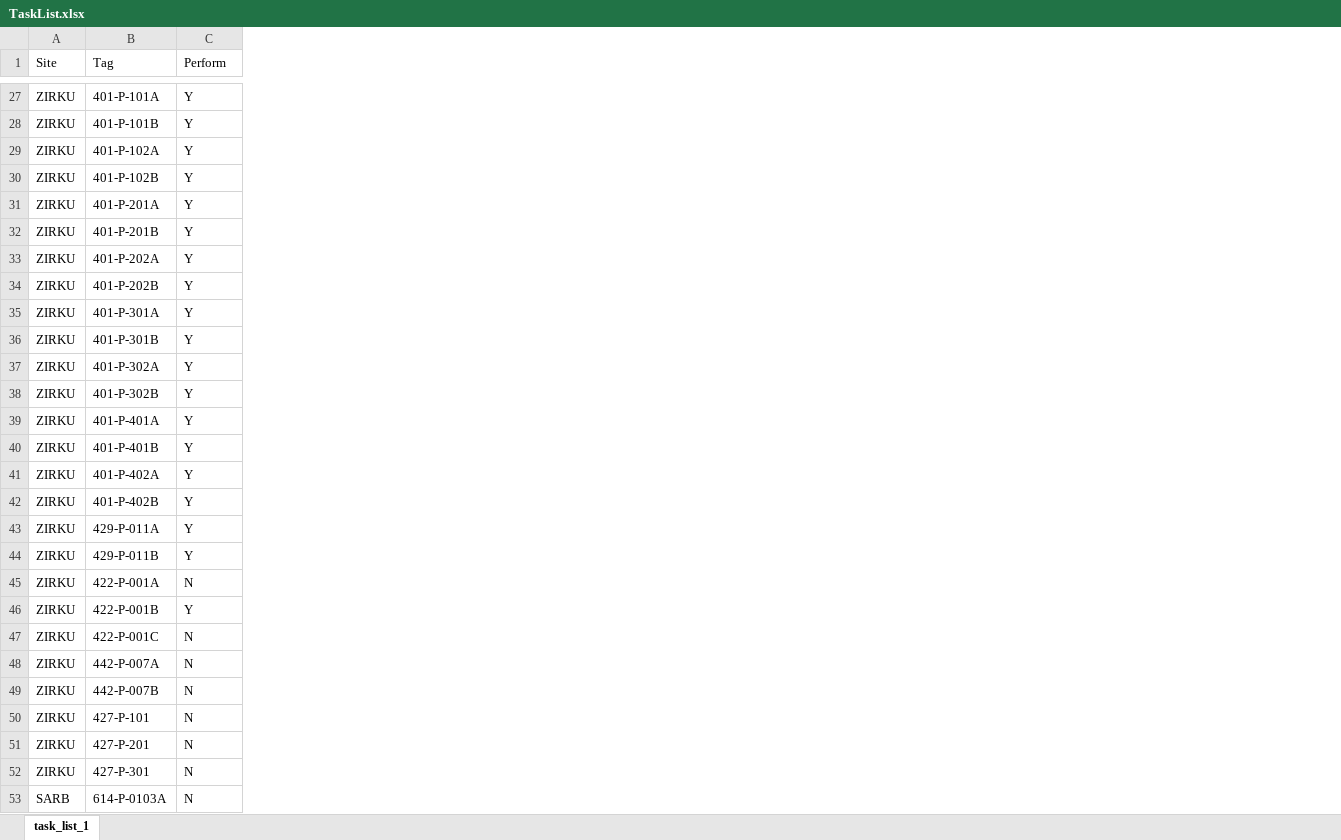
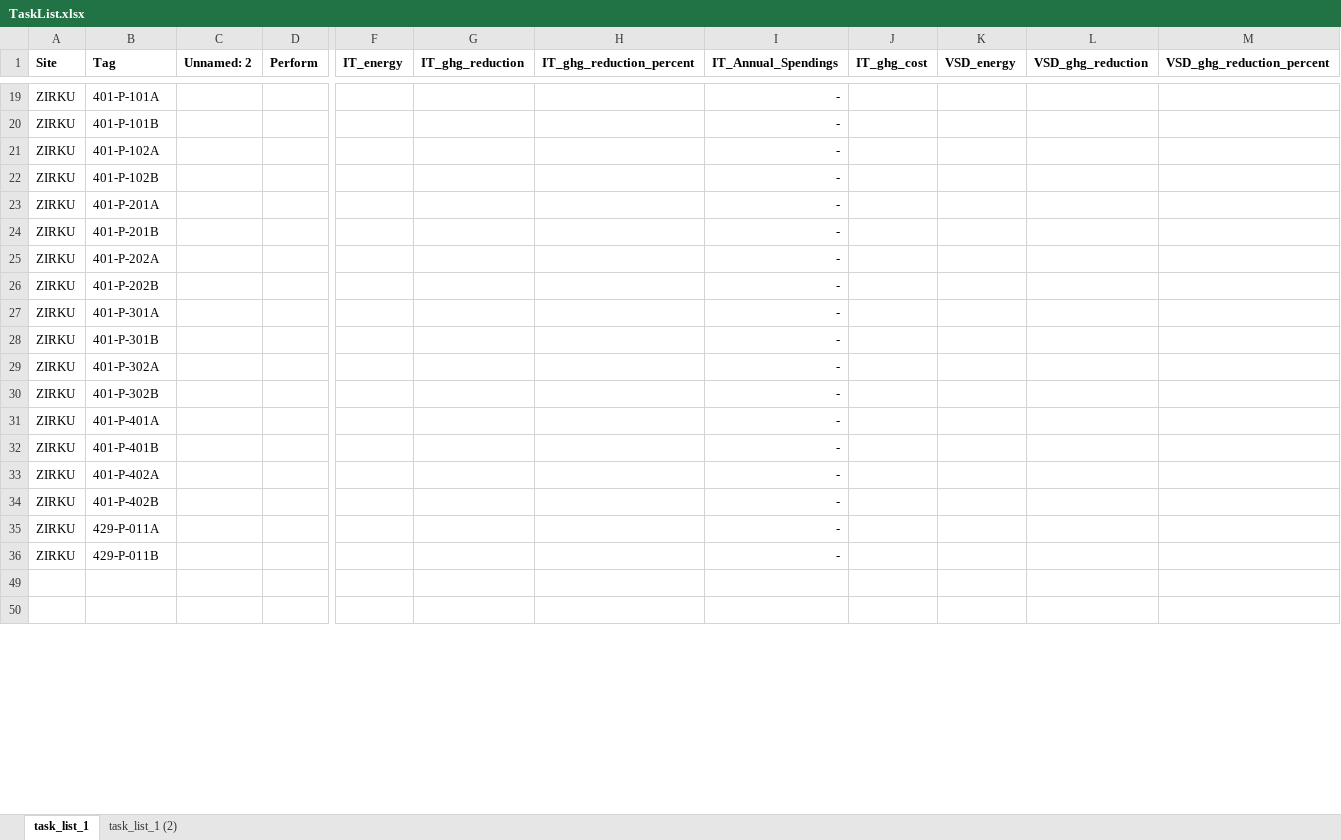
Before and after one commit to Unmask06/rotalysis, an Excel workbook: TaskList.xlsx, sheet task_list_1, drawn as a sheet; only a part is shown, gaps mark what is left out; values as stored, in another font and other column widths than the file's, no borders; removed rows and columns are numbered as before the commit, all else as after; rows hold the shown columns only; the diff covers the shown part only; the diff names each change by its address in the sheet, - before the commit and + after, or states it on an @@ line.

```diff
--- a/TaskList.xlsx (sheet task_list_1)
+++ b/TaskList.xlsx (sheet task_list_1)
+sheet tab: task_list_1 (2)
+column C (Unnamed: 2), empty
+column F (IT_energy), empty
+column G (IT_ghg_reduction), empty
+column H (IT_ghg_reduction_percent), empty
+column I (IT_Annual_Spendings), rows 19-36: all -
+column J (IT_ghg_cost), empty
+column K (VSD_energy), empty
+column L (VSD_ghg_reduction), empty
+column M (VSD_ghg_reduction_percent), empty
-A1:B1 bold: off
+A1:B1 bold: on
-D1 bold: off
+D1 bold: on
-D19:D36 (Perform): Y
+D19:D36 (Perform): (empty)
-row 49: ZIRKU | 422-P-001A | N
+row 49: (empty)
-row 50: ZIRKU | 422-P-001B | Y
+row 50: (empty)
-row 47: ZIRKU | 422-P-001C | N
-row 48: ZIRKU | 442-P-007A | N
-row 49: ZIRKU | 442-P-007B | N
-row 50: ZIRKU | 427-P-101 | N
-row 51: ZIRKU | 427-P-201 | N
-row 52: ZIRKU | 427-P-301 | N
-row 53: SARB | 614-P-0103A | N
```
Also changed, not shown: 8 added rows, 32 removed rows, 3 added columns, 1 edited cell and cell formats elsewhere in this sheet, hidden cells, Config.xlsx, 2 other files.
